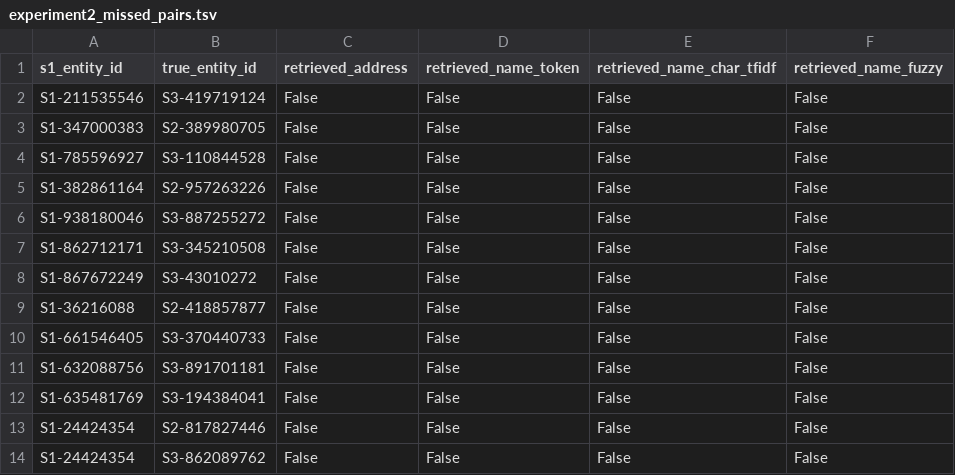
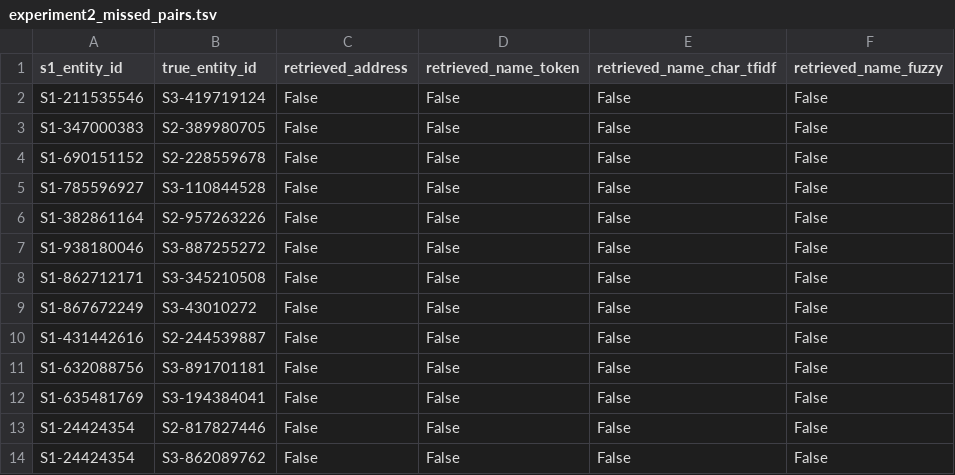
Before and after one commit to redwolf261/Kairos, a TSV file: src/blocking_results/experiment2_missed_pairs.tsv, drawn as a sheet.

```diff
--- a/src/blocking_results/experiment2_missed_pairs.tsv
+++ b/src/blocking_results/experiment2_missed_pairs.tsv
@@ -3,2 +3,3 @@ S1-211535546	S3-419719124	False	False	False	False
 S1-347000383	S2-389980705	False	False	False	False
+S1-690151152	S2-228559678	False	False	False	False
 S1-785596927	S3-110844528	False	False	False	False
@@ -8,4 +9,3 @@ S1-862712171	S3-345210508	False	False	False	False
 S1-867672249	S3-43010272	False	False	False	False
-S1-36216088	S2-418857877	False	False	False	False
-S1-661546405	S3-370440733	False	False	False	False
+S1-431442616	S2-244539887	False	False	False	False
 S1-632088756	S3-891701181	False	False	False	False
```
Also changed, not shown: src/blocking_results/experiment2_blocking_comparison.tsv, 5 other files.
